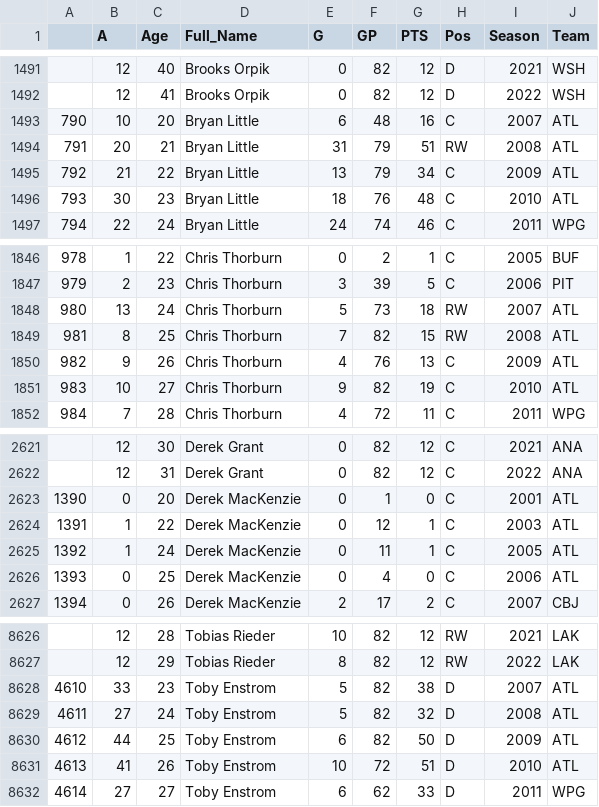
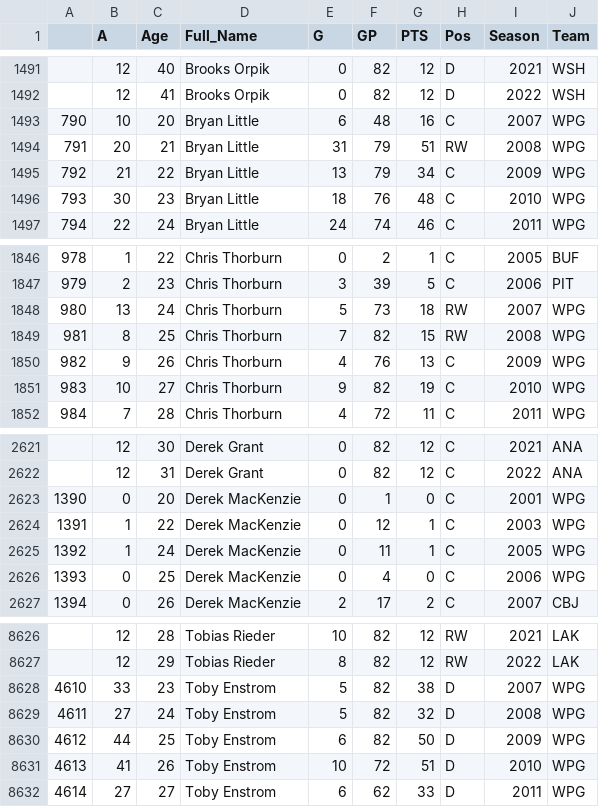
Before and after one commit to greg-smith1/hockey_rnn, a CSV file: all_current_players.csv, drawn as a sheet; only a part is shown, gaps mark what is left out; the diff covers the shown part only.

Commit message:
Corrected team names

```diff
--- a/all_current_players.csv
+++ b/all_current_players.csv
@@ -1492,6 +1492,6 @@
 ,12,41,Brooks Orpik,0,82,12,D,2022,WSH
-790,10,20,Bryan Little,6,48,16,C,2007,ATL
-791,20,21,Bryan Little,31,79,51,RW,2008,ATL
-792,21,22,Bryan Little,13,79,34,C,2009,ATL
-793,30,23,Bryan Little,18,76,48,C,2010,ATL
+790,10,20,Bryan Little,6,48,16,C,2007,WPG
+791,20,21,Bryan Little,31,79,51,RW,2008,WPG
+792,21,22,Bryan Little,13,79,34,C,2009,WPG
+793,30,23,Bryan Little,18,76,48,C,2010,WPG
 794,22,24,Bryan Little,24,74,46,C,2011,WPG
@@ -1847,6 +1847,6 @@
 979,2,23,Chris Thorburn,3,39,5,C,2006,PIT
-980,13,24,Chris Thorburn,5,73,18,RW,2007,ATL
-981,8,25,Chris Thorburn,7,82,15,RW,2008,ATL
-982,9,26,Chris Thorburn,4,76,13,C,2009,ATL
-983,10,27,Chris Thorburn,9,82,19,C,2010,ATL
+980,13,24,Chris Thorburn,5,73,18,RW,2007,WPG
+981,8,25,Chris Thorburn,7,82,15,RW,2008,WPG
+982,9,26,Chris Thorburn,4,76,13,C,2009,WPG
+983,10,27,Chris Thorburn,9,82,19,C,2010,WPG
 984,7,28,Chris Thorburn,4,72,11,C,2011,WPG
@@ -2622,6 +2622,6 @@
 ,12,31,Derek Grant,0,82,12,C,2022,ANA
-1390,0,20,Derek MacKenzie,0,1,0,C,2001,ATL
-1391,1,22,Derek MacKenzie,0,12,1,C,2003,ATL
-1392,1,24,Derek MacKenzie,0,11,1,C,2005,ATL
-1393,0,25,Derek MacKenzie,0,4,0,C,2006,ATL
+1390,0,20,Derek MacKenzie,0,1,0,C,2001,WPG
+1391,1,22,Derek MacKenzie,0,12,1,C,2003,WPG
+1392,1,24,Derek MacKenzie,0,11,1,C,2005,WPG
+1393,0,25,Derek MacKenzie,0,4,0,C,2006,WPG
 1394,0,26,Derek MacKenzie,2,17,2,C,2007,CBJ
@@ -8627,6 +8627,6 @@
 ,12,29,Tobias Rieder,8,82,12,RW,2022,LAK
-4610,33,23,Toby Enstrom,5,82,38,D,2007,ATL
-4611,27,24,Toby Enstrom,5,82,32,D,2008,ATL
-4612,44,25,Toby Enstrom,6,82,50,D,2009,ATL
-4613,41,26,Toby Enstrom,10,72,51,D,2010,ATL
+4610,33,23,Toby Enstrom,5,82,38,D,2007,WPG
+4611,27,24,Toby Enstrom,5,82,32,D,2008,WPG
+4612,44,25,Toby Enstrom,6,82,50,D,2009,WPG
+4613,41,26,Toby Enstrom,10,72,51,D,2010,WPG
 4614,27,27,Toby Enstrom,6,62,33,D,2011,WPG
```
Also changed, not shown: 13 edited cells elsewhere in this file.
